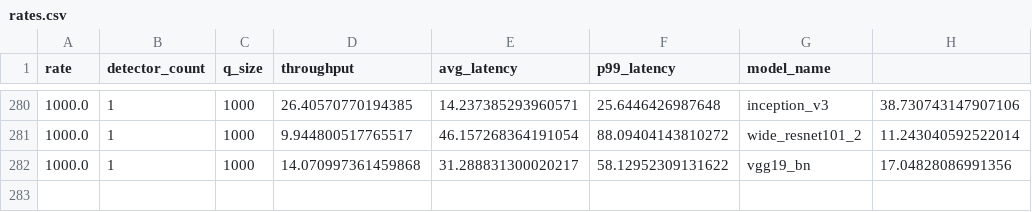
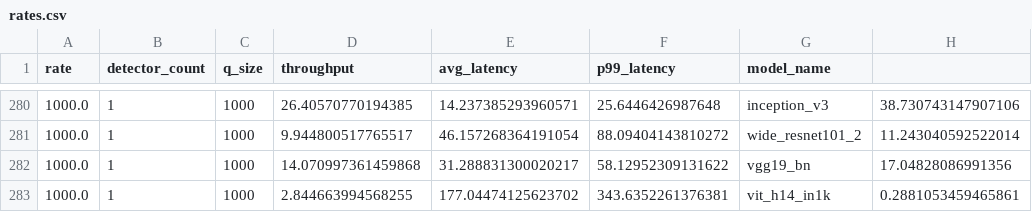
Before and after one commit to justinsj/concurrent_inference, a CSV file: rates.csv, drawn as a sheet; only a part is shown, gaps mark what is left out.

```diff
--- a/rates.csv
+++ b/rates.csv
@@ -282 +282,2 @@ rate,detector_count,q_size,throughput,avg_latency,p99_latency,model_name
 1000.0,1,1000,14.070997361459868,31.288831300020217,58.12952309131622,vgg19_bn,17.04828086991356
+1000.0,1,1000,2.844663994568255,177.04474125623702,343.6352261376381,vit_h14_in1k,0.2881053459465861
```
Also changed, not shown: 2 other files.
